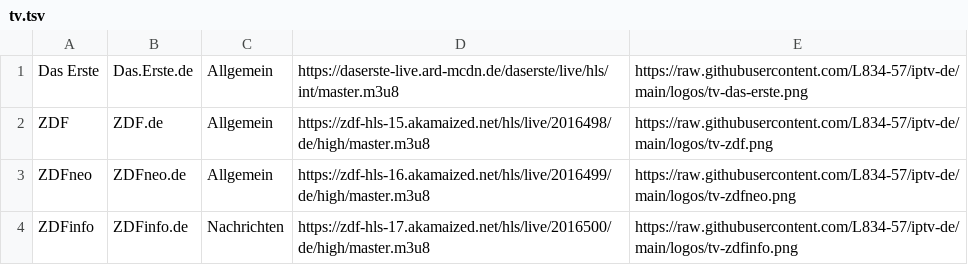
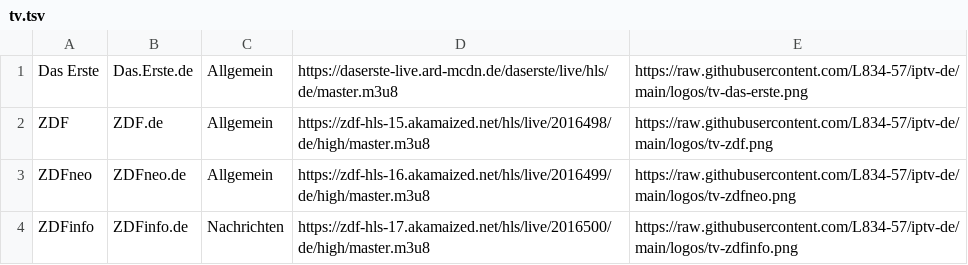
Before and after one commit to L834-57/iptv-de, a TSV file: tv.tsv, drawn as a sheet; only a part is shown.

```diff
--- a/tv.tsv
+++ b/tv.tsv
@@ -1,2 +1,2 @@
-Das Erste	Das.Erste.de	Allgemein	https://daserste-live.ard-mcdn.de/daserste/live/hls/int/master.m3u8	https://raw.githubusercontent.com/L834-57/iptv-de/main/logos/tv-das-erste.png
+Das Erste	Das.Erste.de	Allgemein	https://daserste-live.ard-mcdn.de/daserste/live/hls/de/master.m3u8	https://raw.githubusercontent.com/L834-57/iptv-de/main/logos/tv-das-erste.png
 ZDF	ZDF.de	Allgemein	https://zdf-hls-15.akamaized.net/hls/live/2016498/de/high/master.m3u8	https://raw.githubusercontent.com/L834-57/iptv-de/main/logos/tv-zdf.png
```
Also changed, not shown: 1 other file.
